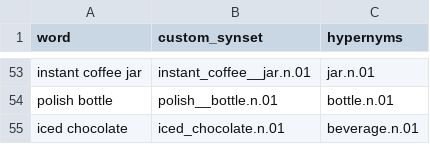
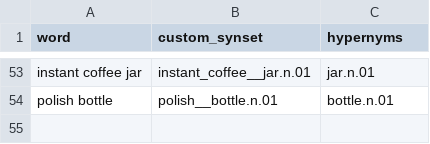
Before and after one commit to StanfordVL/OmniGibson, a CSV file: bddl/utils/custom_synsets.csv, drawn as a sheet; only a part is shown, gaps mark what is left out.

```diff
--- a/bddl/utils/custom_synsets.csv
+++ b/bddl/utils/custom_synsets.csv
@@ -54,2 +54 @@ instant coffee jar,instant_coffee__jar.n.01,jar.n.01
 polish bottle,polish__bottle.n.01,bottle.n.01
-iced chocolate,iced_chocolate.n.01,beverage.n.01
```
Also changed, not shown: 1 other file.
